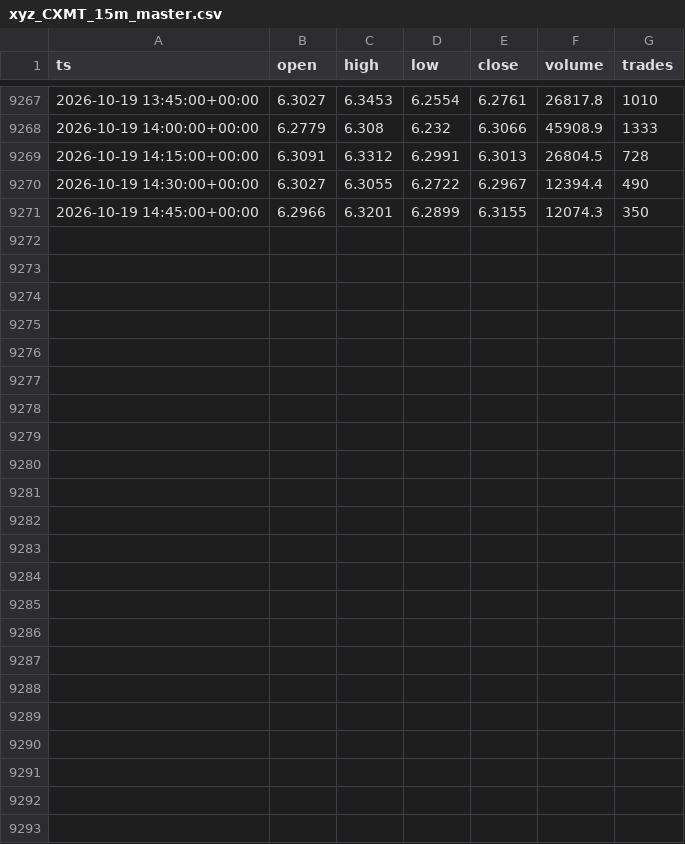
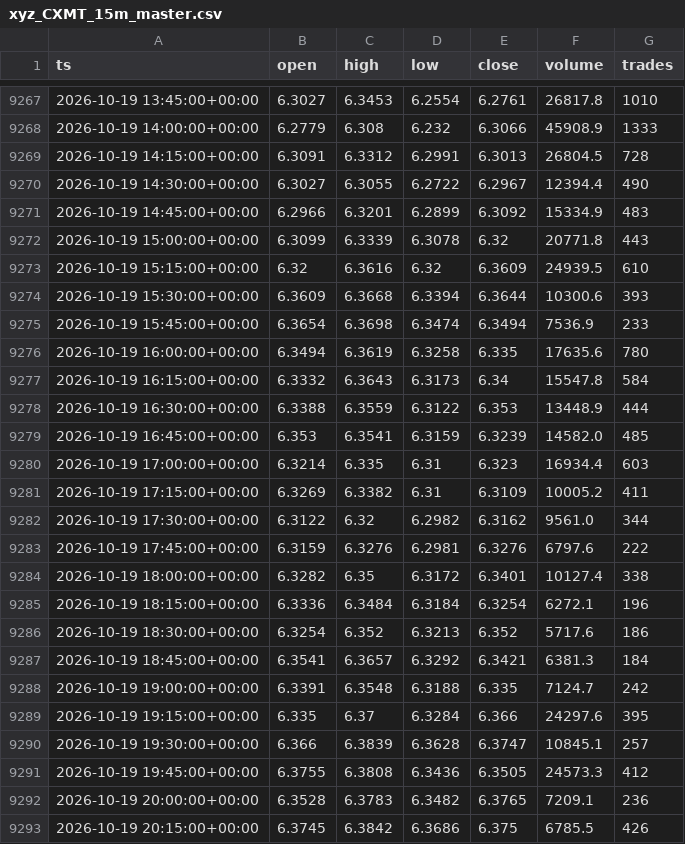
Before and after one commit to marsierz-ui/CXMT_data, a CSV file: out/xyz_CXMT_15m_master.csv, drawn as a sheet; only a part is shown, gaps mark what is left out.

```diff
--- a/out/xyz_CXMT_15m_master.csv
+++ b/out/xyz_CXMT_15m_master.csv
@@ -9270,2 +9270,24 @@ ts,open,high,low,close,volume,trades
 2026-10-19 14:30:00+00:00,6.3027,6.3055,6.2722,6.2967,12394.4,490
-2026-10-19 14:45:00+00:00,6.2966,6.3201,6.2899,6.3155,12074.3,350
+2026-10-19 14:45:00+00:00,6.2966,6.3201,6.2899,6.3092,15334.9,483
+2026-10-19 15:00:00+00:00,6.3099,6.3339,6.3078,6.32,20771.8,443
+2026-10-19 15:15:00+00:00,6.32,6.3616,6.32,6.3609,24939.5,610
+2026-10-19 15:30:00+00:00,6.3609,6.3668,6.3394,6.3644,10300.6,393
+2026-10-19 15:45:00+00:00,6.3654,6.3698,6.3474,6.3494,7536.9,233
+2026-10-19 16:00:00+00:00,6.3494,6.3619,6.3258,6.335,17635.6,780
+2026-10-19 16:15:00+00:00,6.3332,6.3643,6.3173,6.34,15547.8,584
+2026-10-19 16:30:00+00:00,6.3388,6.3559,6.3122,6.353,13448.9,444
+2026-10-19 16:45:00+00:00,6.353,6.3541,6.3159,6.3239,14582.0,485
+2026-10-19 17:00:00+00:00,6.3214,6.335,6.31,6.323,16934.4,603
+2026-10-19 17:15:00+00:00,6.3269,6.3382,6.31,6.3109,10005.2,411
+2026-10-19 17:30:00+00:00,6.3122,6.32,6.2982,6.3162,9561.0,344
+2026-10-19 17:45:00+00:00,6.3159,6.3276,6.2981,6.3276,6797.6,222
+2026-10-19 18:00:00+00:00,6.3282,6.35,6.3172,6.3401,10127.4,338
+2026-10-19 18:15:00+00:00,6.3336,6.3484,6.3184,6.3254,6272.1,196
+2026-10-19 18:30:00+00:00,6.3254,6.352,6.3213,6.352,5717.6,186
+2026-10-19 18:45:00+00:00,6.3541,6.3657,6.3292,6.3421,6381.3,184
+2026-10-19 19:00:00+00:00,6.3391,6.3548,6.3188,6.335,7124.7,242
+2026-10-19 19:15:00+00:00,6.335,6.37,6.3284,6.366,24297.6,395
+2026-10-19 19:30:00+00:00,6.366,6.3839,6.3628,6.3747,10845.1,257
+2026-10-19 19:45:00+00:00,6.3755,6.3808,6.3436,6.3505,24573.3,412
+2026-10-19 20:00:00+00:00,6.3528,6.3783,6.3482,6.3765,7209.1,236
+2026-10-19 20:15:00+00:00,6.3745,6.3842,6.3686,6.375,6785.5,426
```
Also changed, not shown: out/xyz_CXMT_1d_master.csv, out/xyz_CXMT_1h_master.csv, 3 other files.
